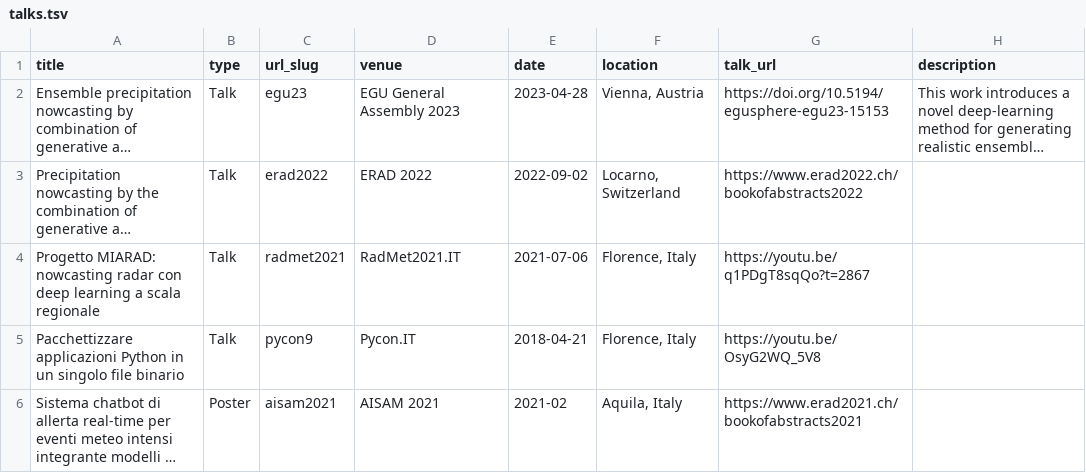
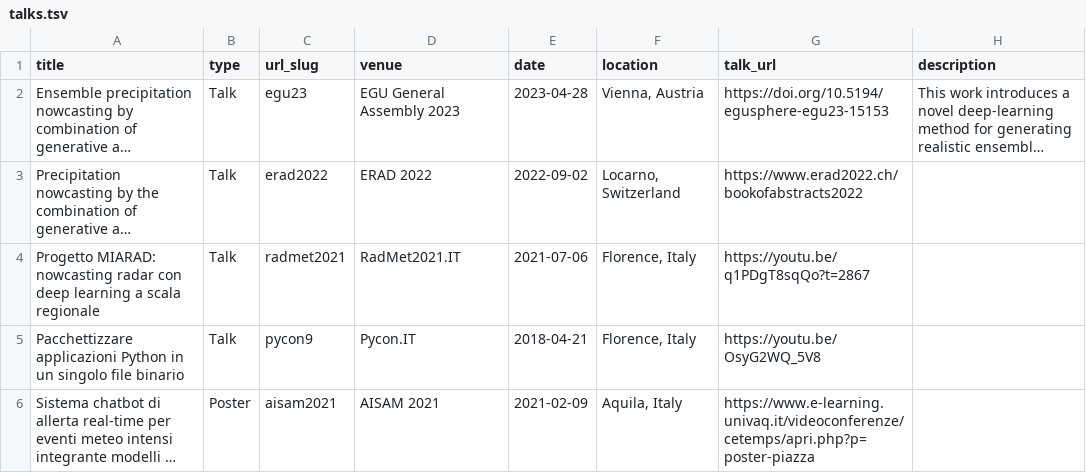
Before and after one commit to franchg/franchg.github.io, a TSV file: markdown_generator/talks.tsv, drawn as a sheet; long unchanged cells end in …; the diff names each change by its address in the sheet, - before the commit and + after, or states it on an @@ line.

```diff
--- a/markdown_generator/talks.tsv
+++ b/markdown_generator/talks.tsv
-E6 (date): 2021-02
+E6 (date): 2021-02-09
-G6 (talk_url): https://www.erad2021.ch/bookofabstracts2021
+G6 (talk_url): https://www.e-learning.univaq.it/videoconferenze/cetemps/apri.php?p=poster-piazza
```
Also changed, not shown: 1 other file.
